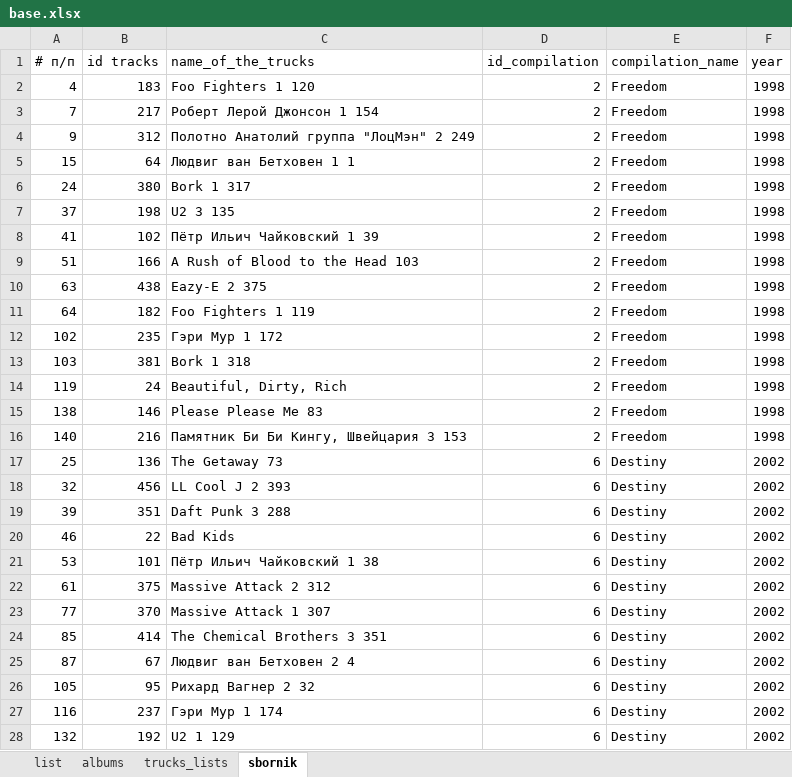
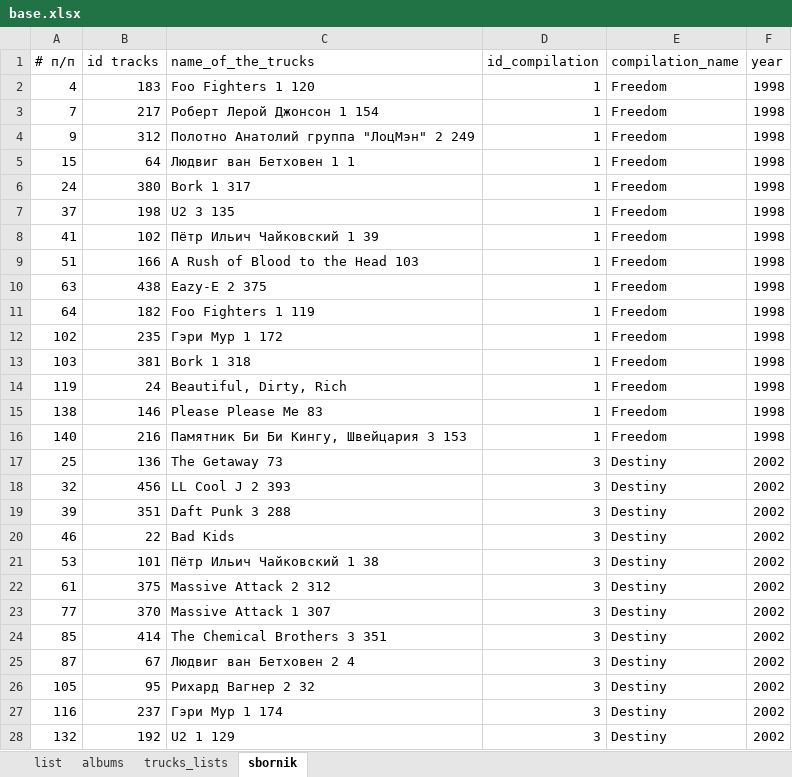
Before and after one commit to OmarovAK1985/postgre_py, an Excel workbook: base.xlsx, sheet sbornik, drawn as a sheet; only a part is shown; values as stored, in another font and other column widths than the file's, no borders; the diff covers the shown part only; the diff names each change by its address in the sheet, - before the commit and + after, or states it on an @@ line.

```diff
--- a/base.xlsx (sheet sbornik)
+++ b/base.xlsx (sheet sbornik)
-D2:D16 (id_compilation): 2
+D2:D16 (id_compilation): 1
-D17:D28 (id_compilation): 6
+D17:D28 (id_compilation): 3
```
Also changed, not shown: 116 edited cells elsewhere in this sheet, 2 other files.
